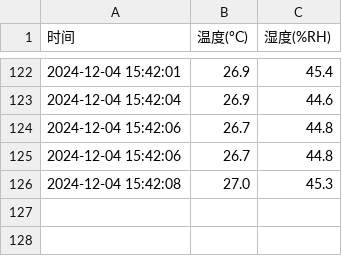
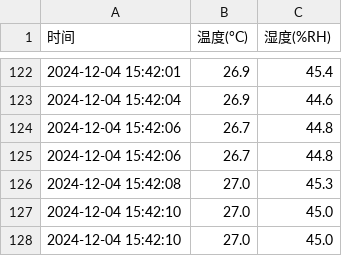
Before and after one commit to Darling33530/sensor_data, a CSV file: sensor_logs/sensor_log_20260701.csv, drawn as a sheet; only a part is shown, gaps mark what is left out; the diff names each change by its address in the sheet, - before the commit and + after, or states it on an @@ line.

Commit message:
📊 传感器数据更新 @ 2026-07-01 14:46:22

```diff
--- a/sensor_logs/sensor_log_20260701.csv
+++ b/sensor_logs/sensor_log_20260701.csv
+row 127: 2024-12-04 15:42:10 | 27.0 | 45.0
+row 128: 2024-12-04 15:42:10 | 27.0 | 45.0
```
